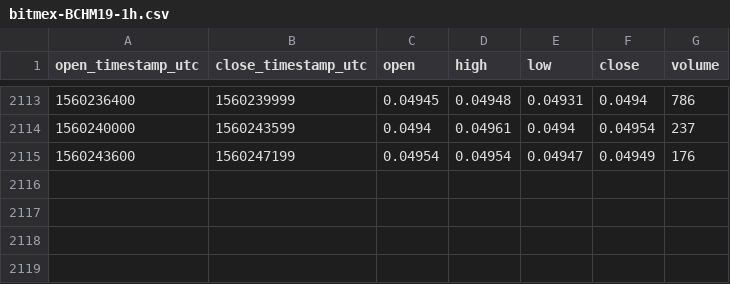
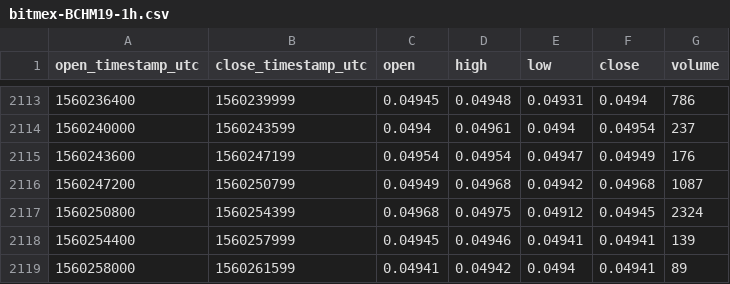
Before and after one commit to cryptobigbro/bitmex-BCHM19, a CSV file: bitmex-BCHM19-1h.csv, drawn as a sheet; only a part is shown, gaps mark what is left out; the diff names each change by its address in the sheet, - before the commit and + after, or states it on an @@ line.

Commit message:
Update OHLCV data.

```diff
--- a/bitmex-BCHM19-1h.csv
+++ b/bitmex-BCHM19-1h.csv
+row 2116: 1560247200 | 1560250799 | 0.04949 | 0.04968 | 0.04942 | 0.04968 | 1087
+row 2117: 1560250800 | 1560254399 | 0.04968 | 0.04975 | 0.04912 | 0.04945 | 2324
+row 2118: 1560254400 | 1560257999 | 0.04945 | 0.04946 | 0.04941 | 0.04941 | 139
+row 2119: 1560258000 | 1560261599 | 0.04941 | 0.04942 | 0.0494 | 0.04941 | 89
```
